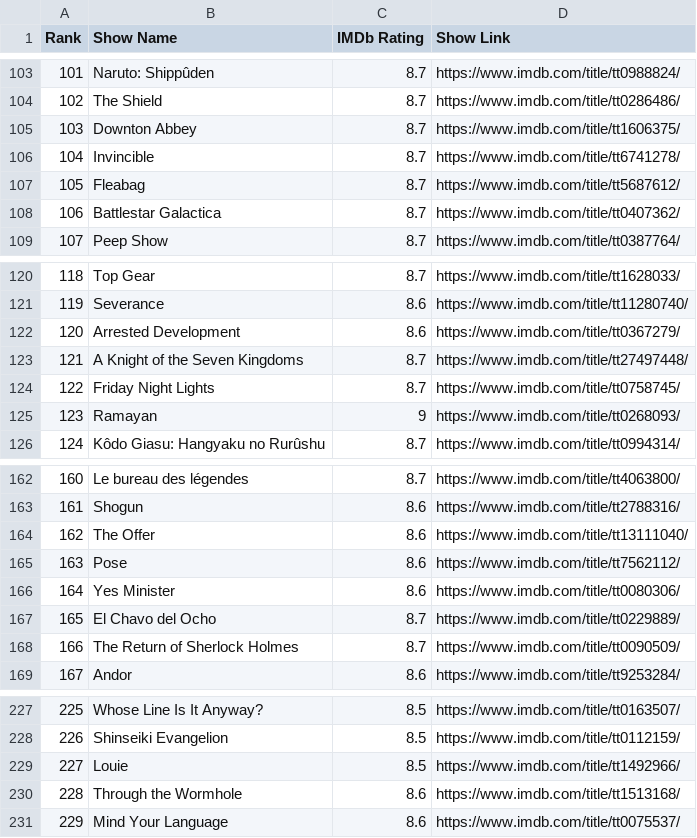
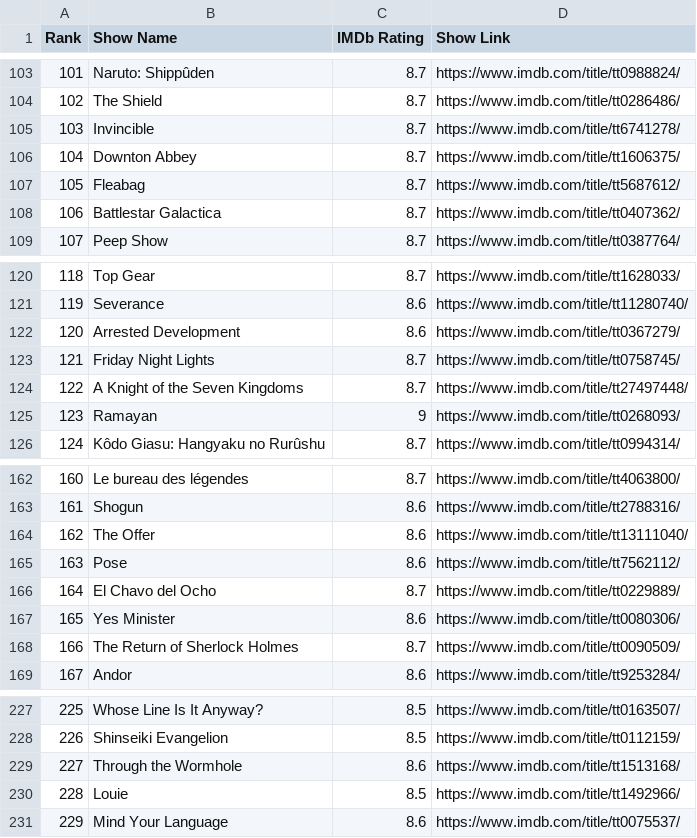
Before and after one commit to AKJUS/IMDb_Top_50, a CSV file: data/top250/shows.csv, drawn as a sheet; only a part is shown, gaps mark what is left out; the diff covers the shown part only.

```diff
--- a/data/top250/shows.csv
+++ b/data/top250/shows.csv
@@ -104,4 +104,4 @@ Rank, Show Name, IMDb Rating, Show Link
 "102", "The Shield", "8.7", "https://www.imdb.com/title/tt0286486/"
-"103", "Downton Abbey", "8.7", "https://www.imdb.com/title/tt1606375/"
-"104", "Invincible", "8.7", "https://www.imdb.com/title/tt6741278/"
+"103", "Invincible", "8.7", "https://www.imdb.com/title/tt6741278/"
+"104", "Downton Abbey", "8.7", "https://www.imdb.com/title/tt1606375/"
 "105", "Fleabag", "8.7", "https://www.imdb.com/title/tt5687612/"
@@ -122,4 +122,4 @@ Rank, Show Name, IMDb Rating, Show Link
 "120", "Arrested Development", "8.6", "https://www.imdb.com/title/tt0367279/"
-"121", "A Knight of the Seven Kingdoms", "8.7", "https://www.imdb.com/title/tt27497448/"
-"122", "Friday Night Lights", "8.7", "https://www.imdb.com/title/tt0758745/"
+"121", "Friday Night Lights", "8.7", "https://www.imdb.com/title/tt0758745/"
+"122", "A Knight of the Seven Kingdoms", "8.7", "https://www.imdb.com/title/tt27497448/"
 "123", "Ramayan", "9", "https://www.imdb.com/title/tt0268093/"
@@ -165,4 +165,4 @@ Rank, Show Name, IMDb Rating, Show Link
 "163", "Pose", "8.6", "https://www.imdb.com/title/tt7562112/"
-"164", "Yes Minister", "8.6", "https://www.imdb.com/title/tt0080306/"
-"165", "El Chavo del Ocho", "8.7", "https://www.imdb.com/title/tt0229889/"
+"164", "El Chavo del Ocho", "8.7", "https://www.imdb.com/title/tt0229889/"
+"165", "Yes Minister", "8.6", "https://www.imdb.com/title/tt0080306/"
 "166", "The Return of Sherlock Holmes", "8.7", "https://www.imdb.com/title/tt0090509/"
@@ -228,4 +228,4 @@ Rank, Show Name, IMDb Rating, Show Link
 "226", "Shinseiki Evangelion", "8.5", "https://www.imdb.com/title/tt0112159/"
-"227", "Louie", "8.5", "https://www.imdb.com/title/tt1492966/"
-"228", "Through the Wormhole", "8.6", "https://www.imdb.com/title/tt1513168/"
+"227", "Through the Wormhole", "8.6", "https://www.imdb.com/title/tt1513168/"
+"228", "Louie", "8.5", "https://www.imdb.com/title/tt1492966/"
 "229", "Mind Your Language", "8.6", "https://www.imdb.com/title/tt0075537/"
```
Also changed, not shown: 31 edited cells elsewhere in this file, data/popular/movies.csv, data/popular/shows.csv, 10 other files.
